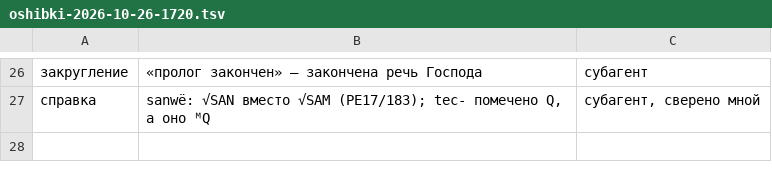
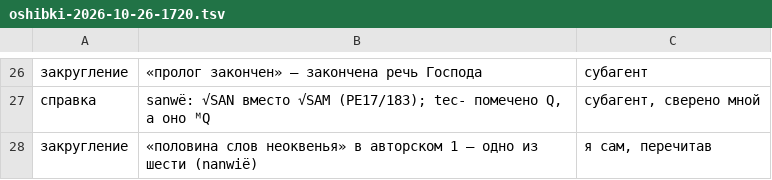
Before and after one commit to Ranatar/diarai, a TSV file: proekty/rody-oshibok/oshibki-2026-10-26-1720.tsv, drawn as a sheet; only a part is shown, gaps mark what is left out.

```diff
--- a/proekty/rody-oshibok/oshibki-2026-10-26-1720.tsv
+++ b/proekty/rody-oshibok/oshibki-2026-10-26-1720.tsv
@@ -27 +27,2 @@
 справка	sanwë: √SAN вместо √SAM (PE17/183); tec- помечено Q, а оно ᴹQ	субагент, сверено мной
+закругление	«половина слов неоквенья» в авторском 1 — одно из шести (nanwië)	я сам, перечитав
```
Also changed, not shown: 1 other file.
